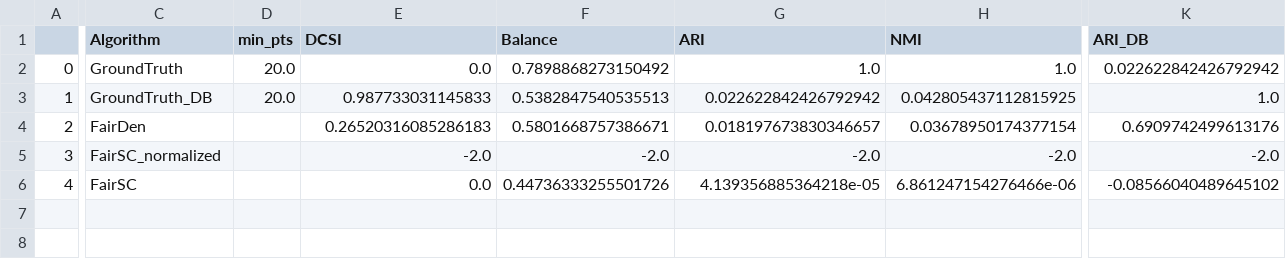
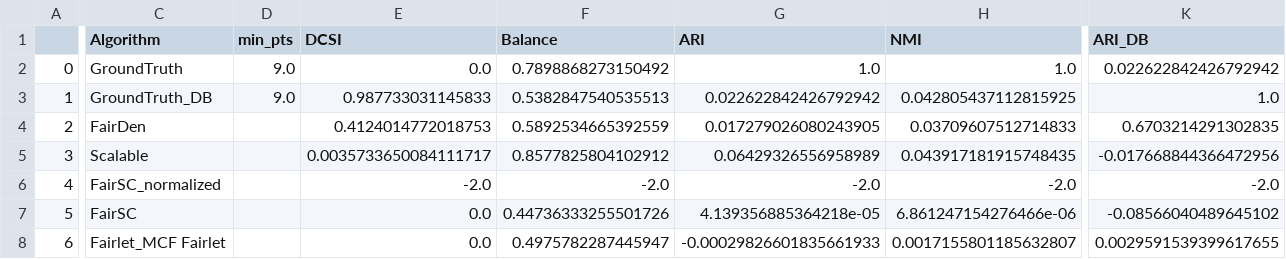
Before and after one commit to CallmeAndree/FairDen-Implementation, a CSV file: results/rw_experiment/compas_results.csv, drawn as a sheet; only a part is shown, gaps mark what is left out; addresses are those after the commit; rows hold the shown columns only; the diff covers the shown part only; the diff names each change by its address in the sheet, - before the commit and + after, or states it on an @@ line.

```diff
--- a/results/rw_experiment/compas_results.csv
+++ b/results/rw_experiment/compas_results.csv
-D2:D3 (min_pts): 20.0
+D2:D3 (min_pts): 9.0
-E4 (DCSI): 0.26520316085286183
+E4 (DCSI): 0.4124014772018753
-F4 (Balance): 0.5801668757386671
+F4 (Balance): 0.5892534665392559
-G4 (ARI): 0.018197673830346657
+G4 (ARI): 0.017279026080243905
-H4 (NMI): 0.03678950174377154
+H4 (NMI): 0.03709607512714833
-K4 (ARI_DB): 0.6909742499613176
+K4 (ARI_DB): 0.6703214291302835
+row 5: 3 | Scalable |  | 0.0035733650084111717 | 0.8577825804102912 | 0.06429326556958989 | 0.043917181915748435 | -0.017668844366472956
@@ column A renumbered between rows 6 and 7 @@
+row 8: 6 | Fairlet_MCF Fairlet |  | 0.0 | 0.4975782287445947 | -0.00029826601835661933 | 0.0017155801185632807 | 0.0029591539399617655
```
Also changed, not shown: 1 edited cell elsewhere in this file, results/rw_experiment/adult4_results.csv, results/rw_experiment/communities_results.csv, 14 other files.
